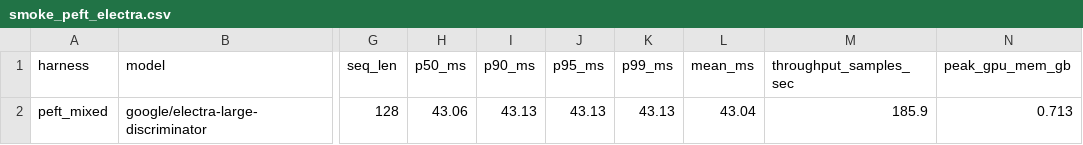
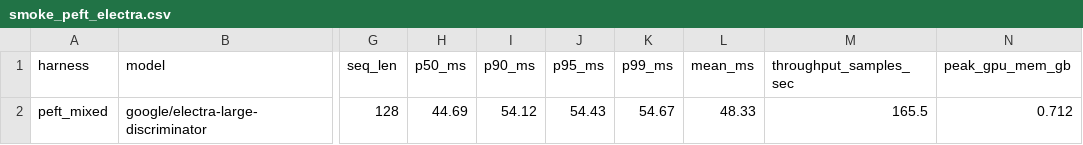
Before and after one commit to ashutoshrdwivedi/lora_scaling, a CSV file: benchmarks/results/rebuttal_electra/smoke_peft_electra.csv, drawn as a sheet; only a part is shown, gaps mark what is left out; the diff names each change by its address in the sheet, - before the commit and + after, or states it on an @@ line.

```diff
--- a/benchmarks/results/rebuttal_electra/smoke_peft_electra.csv
+++ b/benchmarks/results/rebuttal_electra/smoke_peft_electra.csv
-H2 (p50_ms): 43.06
+H2 (p50_ms): 44.69
-I2 (p90_ms): 43.13
+I2 (p90_ms): 54.12
-J2 (p95_ms): 43.13
+J2 (p95_ms): 54.43
-K2 (p99_ms): 43.13
+K2 (p99_ms): 54.67
-L2 (mean_ms): 43.04
+L2 (mean_ms): 48.33
-M2 (throughput_samples_sec): 185.9
+M2 (throughput_samples_sec): 165.5
-N2 (peak_gpu_mem_gb): 0.713
+N2 (peak_gpu_mem_gb): 0.712
```
Also changed, not shown: benchmarks/results/rebuttal_electra/peft_base_electra.csv, benchmarks/results/rebuttal_electra/peft_mixed_electra.csv, 11 other files.
